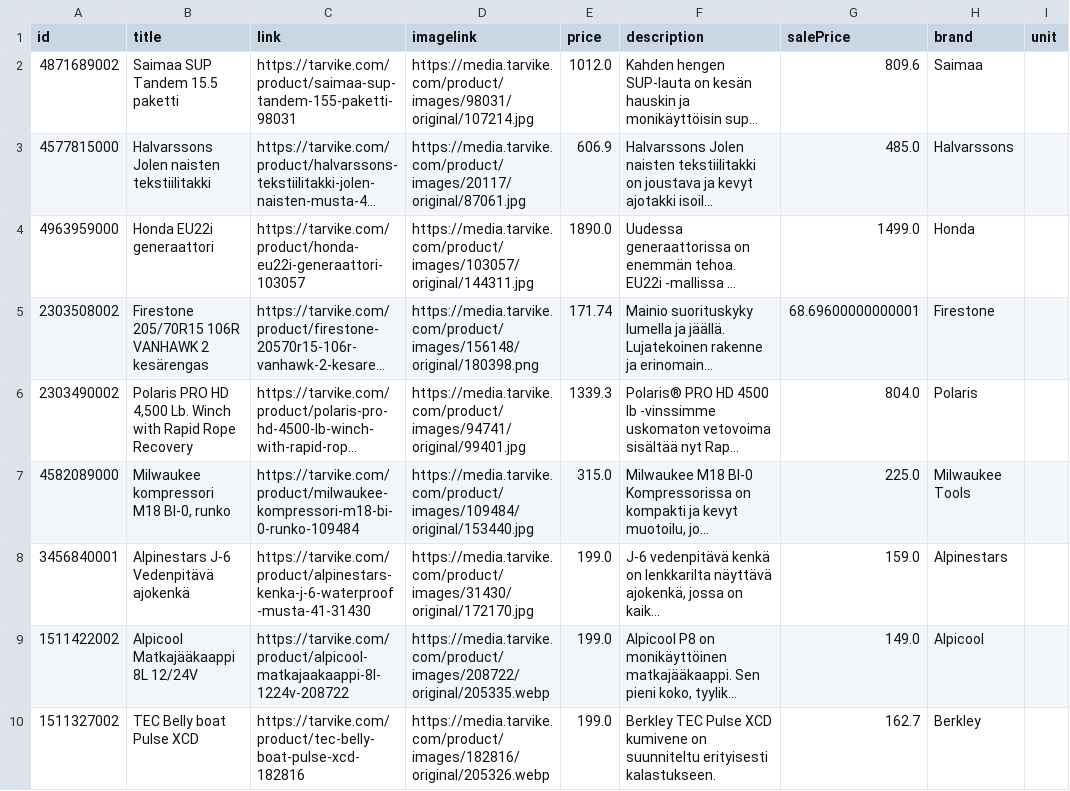
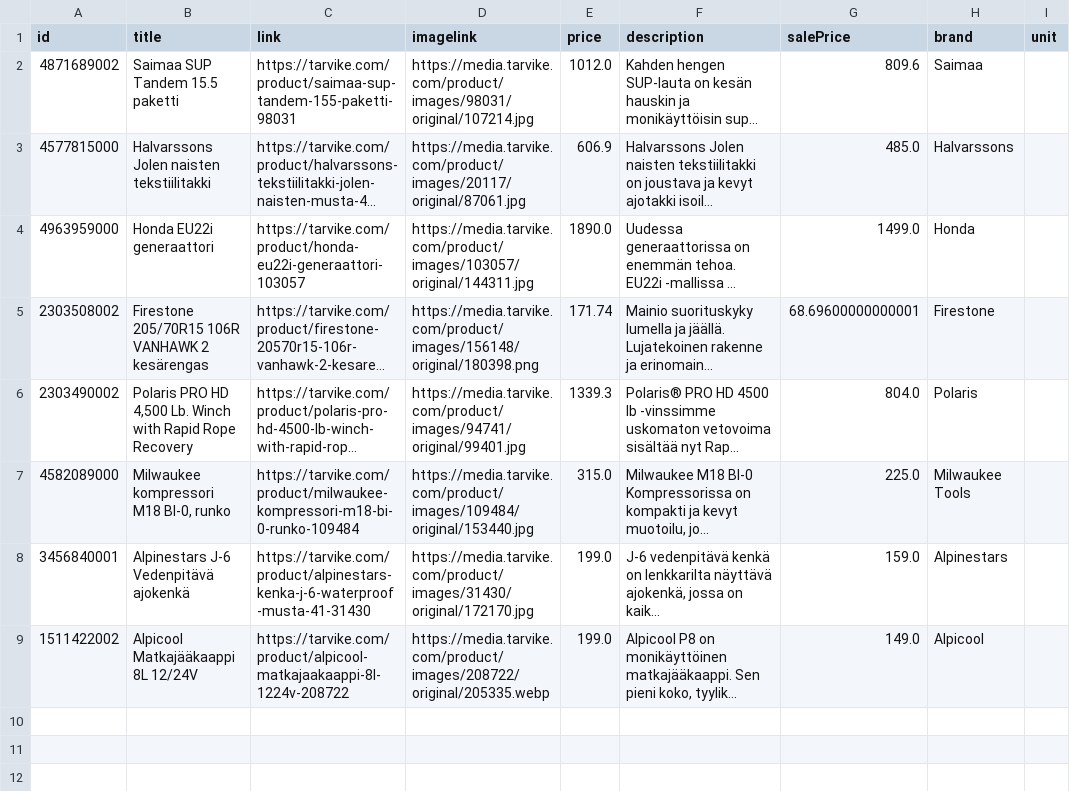
Before and after one commit to TarvikeTT/almadynamo, a CSV file: tarvike_tarjoukset.csv, drawn as a sheet; long unchanged cells end in …; the diff names each change by its address in the sheet, - before the commit and + after, or states it on an @@ line.

```diff
--- a/tarvike_tarjoukset.csv
+++ b/tarvike_tarjoukset.csv
-row 10: 1511327002 | TEC Belly boat Pulse XCD | https://tarvike.com/product/tec-belly-boat-pulse-xcd-182816 | https://media.tarvike.com/product/images/182816/original/205326.webp | 199.0 | Berkley TEC Pulse XCD kumivene on suunniteltu erityisesti kalastukseen. | 162.7 | Berkley
```
